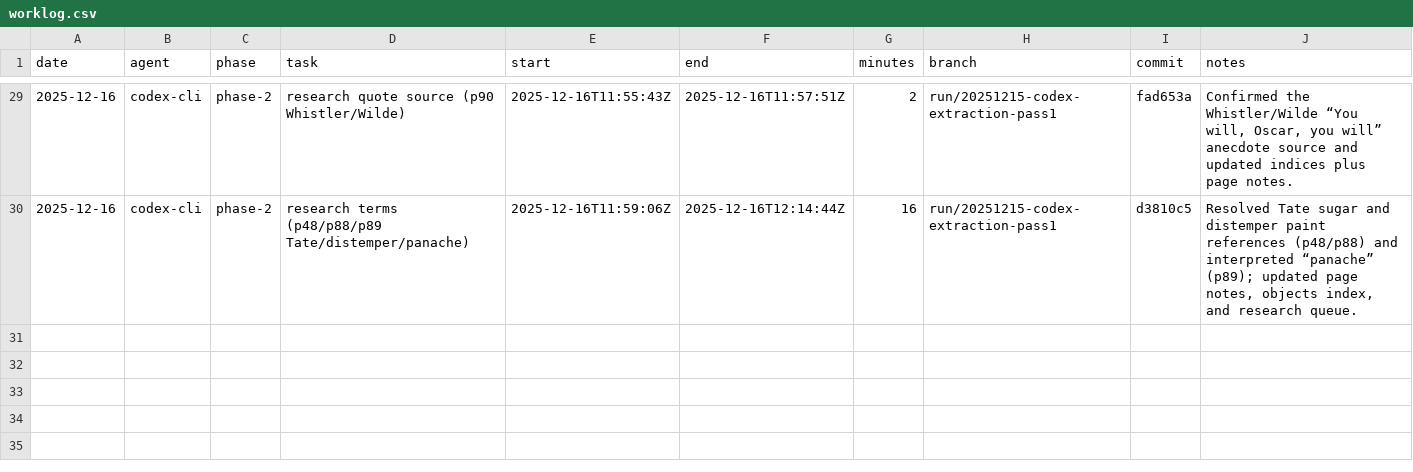
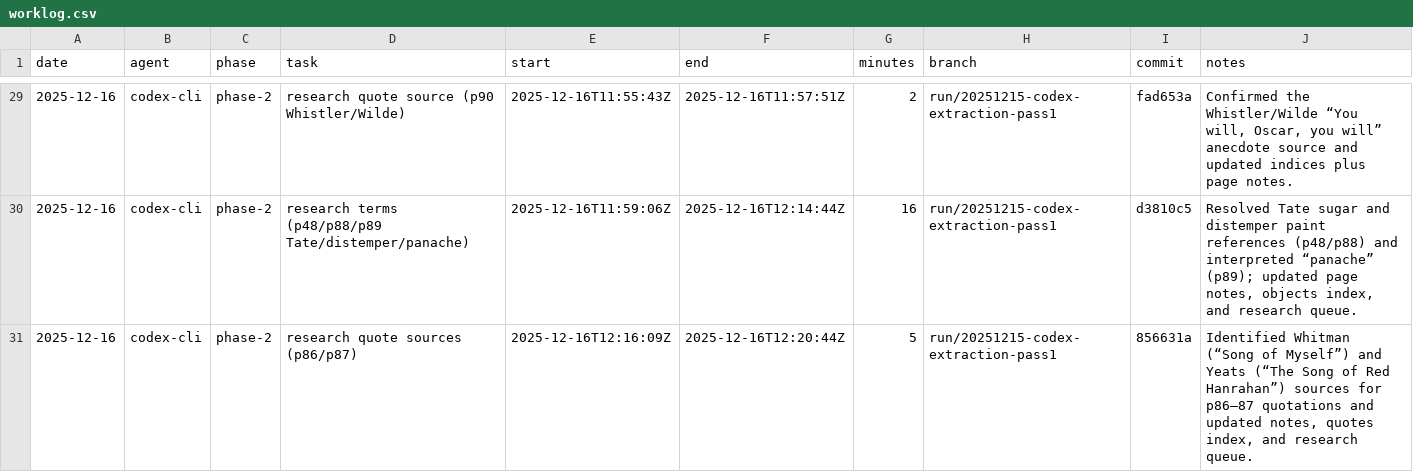
Before and after one commit to seanbetts/cains-jawbone, a CSV file: Worklog/worklog.csv, drawn as a sheet; only a part is shown, gaps mark what is left out.

Commit message:
Worklog: log 2025-12-16 p86/p87 quote research

```diff
--- a/Worklog/worklog.csv
+++ b/Worklog/worklog.csv
@@ -30 +30,2 @@ date,agent,phase,task,start,end,minutes,branch,commit,notes
 2025-12-16,codex-cli,phase-2,research terms (p48/p88/p89 Tate/distemper/panache),2025-12-16T11:59:06Z,2025-12-16T12:14:44Z,16,run/20251215-codex-extraction-pass1,d3810c5,"Resolved Tate sugar and distemper paint references (p48/p88) and interpreted “panache” (p89); updated page notes, objects index, and research queue."
+2025-12-16,codex-cli,phase-2,research quote sources (p86/p87),2025-12-16T12:16:09Z,2025-12-16T12:20:44Z,5,run/20251215-codex-extraction-pass1,856631a,"Identified Whitman (“Song of Myself”) and Yeats (“The Song of Red Hanrahan”) sources for p86–87 quotations and updated notes, quotes index, and research queue."
```
